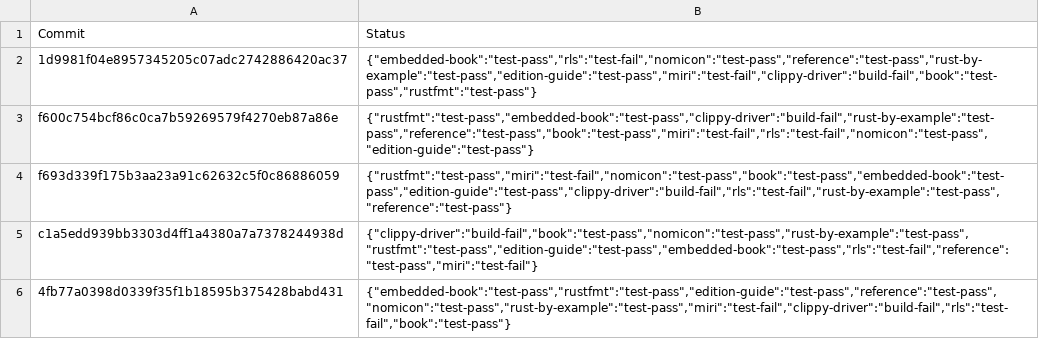
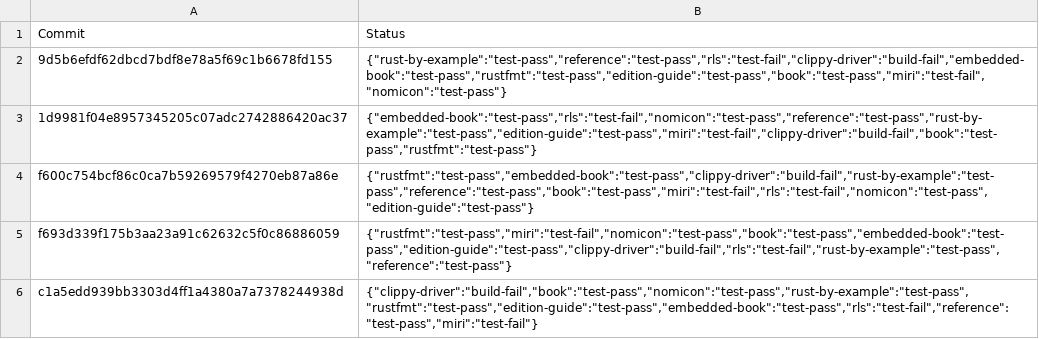
Before and after one commit to alexcrichton/rust-toolstate, a TSV file: history/windows.tsv, drawn as a sheet; only a part is shown; the shorter side is filled out with more unchanged rows.

Commit message:
(windows CI update)

```diff
--- a/history/windows.tsv
+++ b/history/windows.tsv
@@ -1,2 +1,3 @@
 Commit	Status
+9d5b6efdf62dbcd7bdf8e78a5f69c1b6678fd155	{"rust-by-example":"test-pass","reference":"test-pass","rls":"test-fail","clippy-driver":"build-fail","embedded-book":"test-pass","rustfmt":"test-pass","edition-guide":"test-pass","book":"test-pass","miri":"test-fail","nomicon":"test-pass"}
 1d9981f04e8957345205c07adc2742886420ac37	{"embedded-book":"test-pass","rls":"test-fail","nomicon":"test-pass","reference":"test-pass","rust-by-example":"test-pass","edition-guide":"test-pass","miri":"test-fail","clippy-driver":"build-fail","book":"test-pass","rustfmt":"test-pass"}
```
